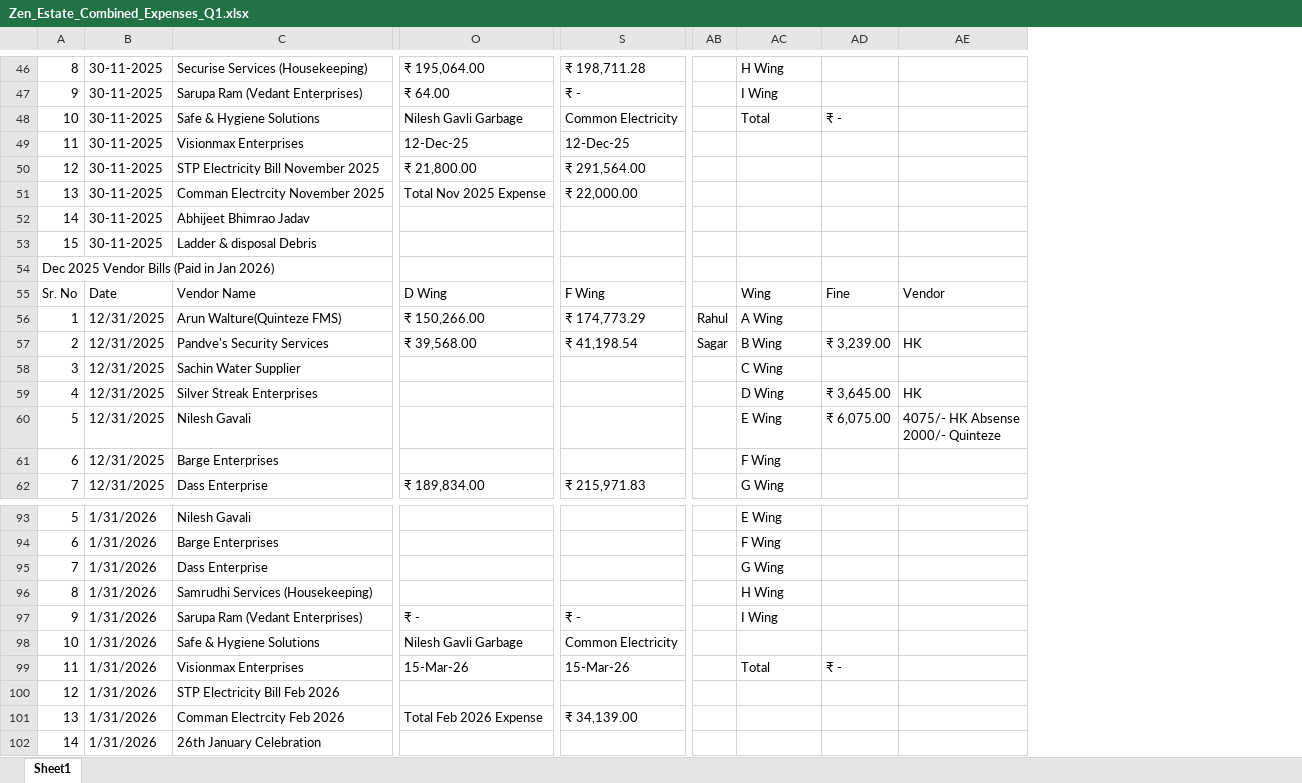
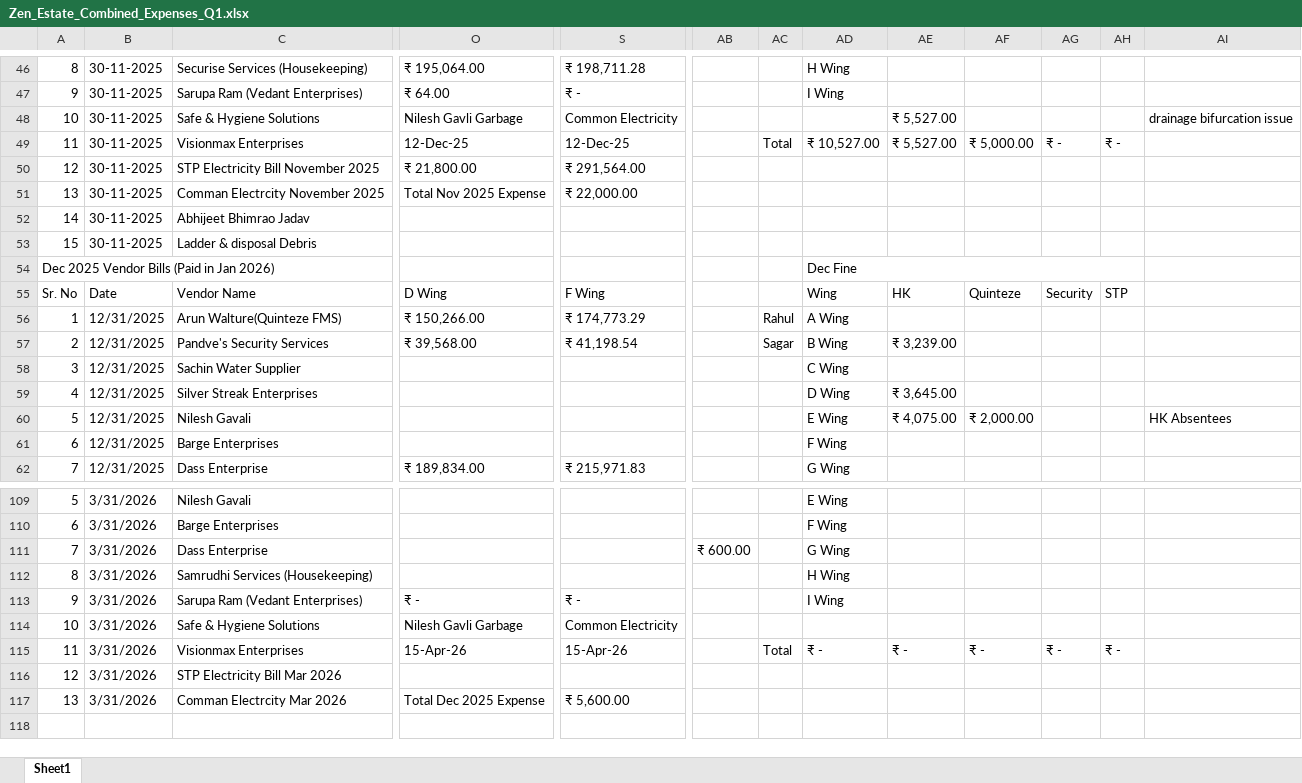
Before and after one commit to dhootmahesh28/zen-estate-dashboard, an Excel workbook: Zen_Estate_Combined_Expenses_Q1.xlsx, sheet Sheet1, drawn as a sheet; only a part is shown, gaps mark what is left out; values as stored, in another font and other column widths than the file's, no cell formats; removed rows and columns are numbered as before the commit, all else as after; rows hold the shown columns only; ↵ is a line break in a cell; the diff covers the shown part only; the diff names each change by its address in the sheet, - before the commit and + after, or states it on an @@ line.

```diff
--- a/Zen_Estate_Combined_Expenses_Q1.xlsx (sheet Sheet1)
+++ b/Zen_Estate_Combined_Expenses_Q1.xlsx (sheet Sheet1)
+column AB, row 111: ₹ 600.00
-column AE, rows 55-60: Vendor |  | HK |  | HK | 4075/- HK Absense ↵ 2000/- Quinteze
+column AF, rows 49-60: ₹ 5,000.00 |  |  |  |  |  | Quinteze |  |  |  |  | ₹ 2,000.00; row 115: ₹ -
+column AG, rows 49-55: ₹ - |  |  |  |  |  | Security; row 115: ₹ -
+column AH, rows 49-55: ₹ - |  |  |  |  |  | STP; row 115: ₹ -
+column AI, rows 48-60: drainage bifurcation issue |  |  |  |  |  |  |  |  |  |  |  | HK Absentees
-AD48: Total
+AD48: (empty)
-AE48: ₹ -
+AE48: ₹ 5,527.00
-AC49: (empty)
+AC49: Total
-AD49: (empty)
+AD49: ₹ 10,527.00
-AE49: (empty)
+AE49: ₹ 5,527.00
-AD54: (empty)
+AD54: Dec Fine
+AD54:AH54 merged
-AE55: Fine
+AE55: HK
-AE60: ₹ 6,075.00
+AE60: ₹ 4,075.00
-B109:B117: 1/31/2026
+B109:B117: 3/31/2026
-O115: 15-Mar-26
+O115: 15-Apr-26
-S115: 15-Mar-26
+S115: 15-Apr-26
-AC115: (empty)
+AC115: Total
-AD115: Total
+AD115: ₹ -
-C116: STP Electricity Bill Feb 2026
+C116: STP Electricity Bill Mar 2026
-C117: Comman Electrcity Feb 2026
+C117: Comman Electrcity Mar 2026
-O117: Total Feb 2026 Expense
+O117: Total Dec 2025 Expense
-S117: ₹ 34,139.00
+S117: ₹ 5,600.00
-row 102: 14 | 1/31/2026 | 26th January Celebration
```
Also changed, not shown: 16 added rows, 55 edited cells and merged cells elsewhere in this sheet, cell formats, formulas that keep their value.
